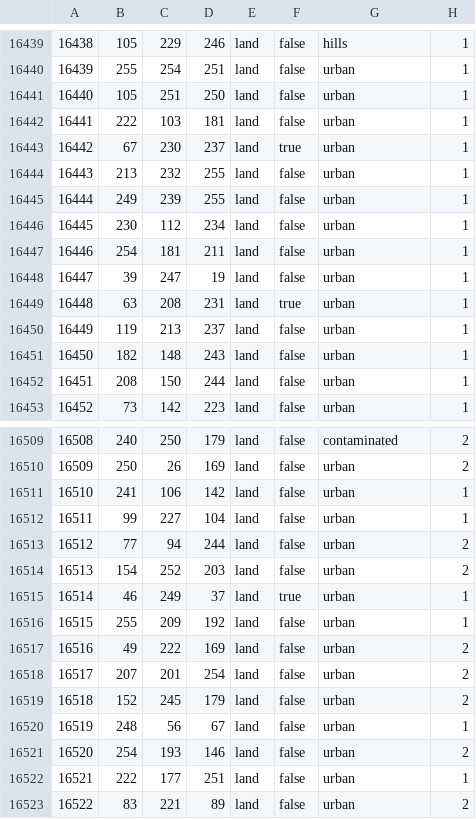
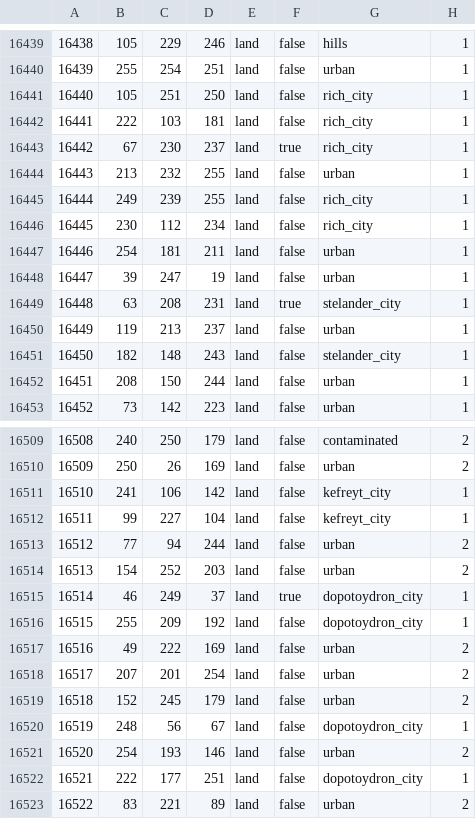
Before and after one commit to worker2of2month/A-DISCORD, a CSV file: map/definition.csv, drawn as a sheet; only a part is shown, gaps mark what is left out; the diff covers the shown part only.

Commit message:
Add city terrain variants and gameplay UI
Adds seven national city terrain types with map assignments, seasonal art, localization, and combat modifiers. Adds repair-order and auto-import priority panels, refines diplomacy action layout, and replaces NAM air-delivery arguments with explicit effects. Also corrects focus trigger logic and documents Vorkerland country-target rules.

```diff
--- a/map/definition.csv
+++ b/map/definition.csv
@@ -16440,13 +16440,13 @@
 16439;255;254;251;land;false;urban;1
-16440;105;251;250;land;false;urban;1
-16441;222;103;181;land;false;urban;1
-16442;67;230;237;land;true;urban;1
+16440;105;251;250;land;false;rich_city;1
+16441;222;103;181;land;false;rich_city;1
+16442;67;230;237;land;true;rich_city;1
 16443;213;232;255;land;false;urban;1
-16444;249;239;255;land;false;urban;1
-16445;230;112;234;land;false;urban;1
+16444;249;239;255;land;false;rich_city;1
+16445;230;112;234;land;false;rich_city;1
 16446;254;181;211;land;false;urban;1
 16447;39;247;19;land;false;urban;1
-16448;63;208;231;land;true;urban;1
+16448;63;208;231;land;true;stelander_city;1
 16449;119;213;237;land;false;urban;1
-16450;182;148;243;land;false;urban;1
+16450;182;148;243;land;false;stelander_city;1
 16451;208;150;244;land;false;urban;1
@@ -16510,8 +16510,8 @@
 16509;250;26;169;land;false;urban;2
-16510;241;106;142;land;false;urban;1
-16511;99;227;104;land;false;urban;1
+16510;241;106;142;land;false;kefreyt_city;1
+16511;99;227;104;land;false;kefreyt_city;1
 16512;77;94;244;land;false;urban;2
 16513;154;252;203;land;false;urban;2
-16514;46;249;37;land;true;urban;1
-16515;255;209;192;land;false;urban;1
+16514;46;249;37;land;true;dopotoydron_city;1
+16515;255;209;192;land;false;dopotoydron_city;1
 16516;49;222;169;land;false;urban;2
@@ -16519,5 +16519,5 @@
 16518;152;245;179;land;false;urban;2
-16519;248;56;67;land;false;urban;1
+16519;248;56;67;land;false;dopotoydron_city;1
 16520;254;193;146;land;false;urban;2
-16521;222;177;251;land;false;urban;1
+16521;222;177;251;land;false;dopotoydron_city;1
 16522;83;221;89;land;false;urban;2
```
Also changed, not shown: 35 edited cells elsewhere in this file, 46 other files.
